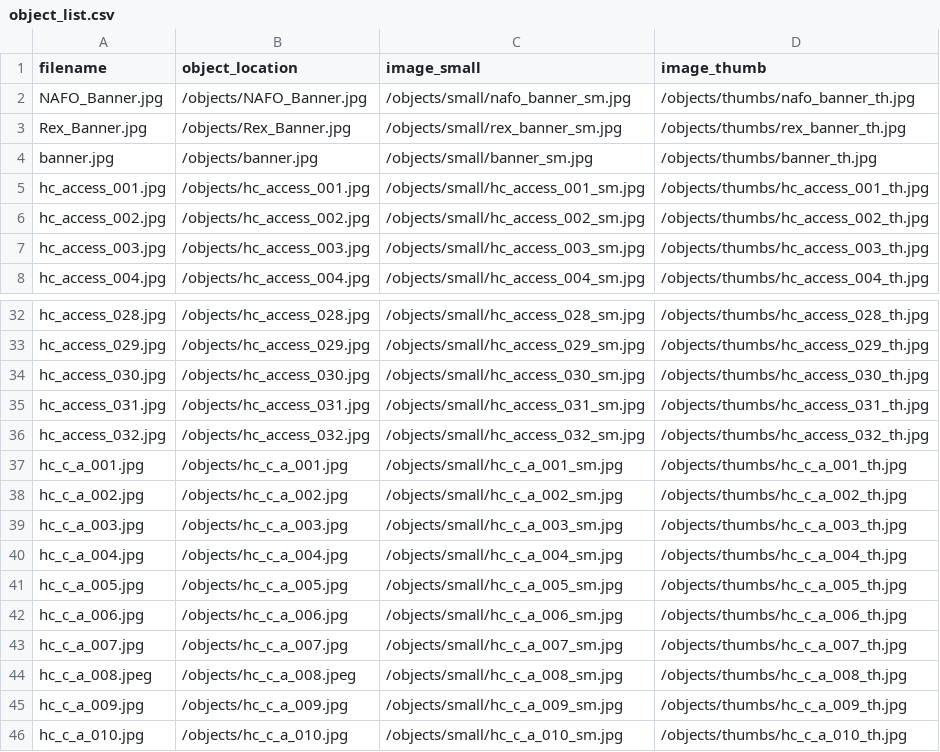
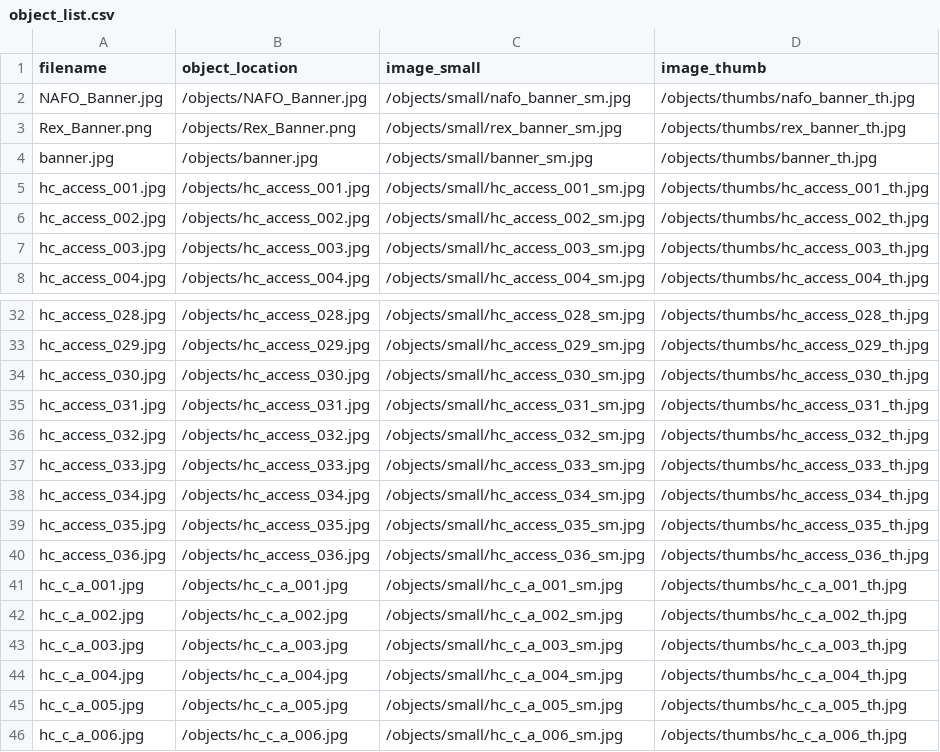
Before and after one commit to sdulicny/heroic-comedy-csv, a CSV file: objects/object_list.csv, drawn as a sheet; only a part is shown, gaps mark what is left out; the shorter side is filled out with more unchanged rows.

Commit message:
generated derivatives for new objects

```diff
--- a/objects/object_list.csv
+++ b/objects/object_list.csv
@@ -2,3 +2,3 @@ filename,object_location,image_small,image_thumb
 NAFO_Banner.jpg,/objects/NAFO_Banner.jpg,/objects/small/nafo_banner_sm.jpg,/objects/thumbs/nafo_banner_th.jpg
-Rex_Banner.jpg,/objects/Rex_Banner.jpg,/objects/small/rex_banner_sm.jpg,/objects/thumbs/rex_banner_th.jpg
+Rex_Banner.png,/objects/Rex_Banner.png,/objects/small/rex_banner_sm.jpg,/objects/thumbs/rex_banner_th.jpg
 banner.jpg,/objects/banner.jpg,/objects/small/banner_sm.jpg,/objects/thumbs/banner_th.jpg
@@ -36,2 +36,6 @@ hc_access_031.jpg,/objects/hc_access_031.jpg,/objects/small/hc_access_031_sm.jpg
 hc_access_032.jpg,/objects/hc_access_032.jpg,/objects/small/hc_access_032_sm.jpg,/objects/thumbs/hc_access_032_th.jpg
+hc_access_033.jpg,/objects/hc_access_033.jpg,/objects/small/hc_access_033_sm.jpg,/objects/thumbs/hc_access_033_th.jpg
+hc_access_034.jpg,/objects/hc_access_034.jpg,/objects/small/hc_access_034_sm.jpg,/objects/thumbs/hc_access_034_th.jpg
+hc_access_035.jpg,/objects/hc_access_035.jpg,/objects/small/hc_access_035_sm.jpg,/objects/thumbs/hc_access_035_th.jpg
+hc_access_036.jpg,/objects/hc_access_036.jpg,/objects/small/hc_access_036_sm.jpg,/objects/thumbs/hc_access_036_th.jpg
 hc_c_a_001.jpg,/objects/hc_c_a_001.jpg,/objects/small/hc_c_a_001_sm.jpg,/objects/thumbs/hc_c_a_001_th.jpg
```
Also changed, not shown: 10 other files.
